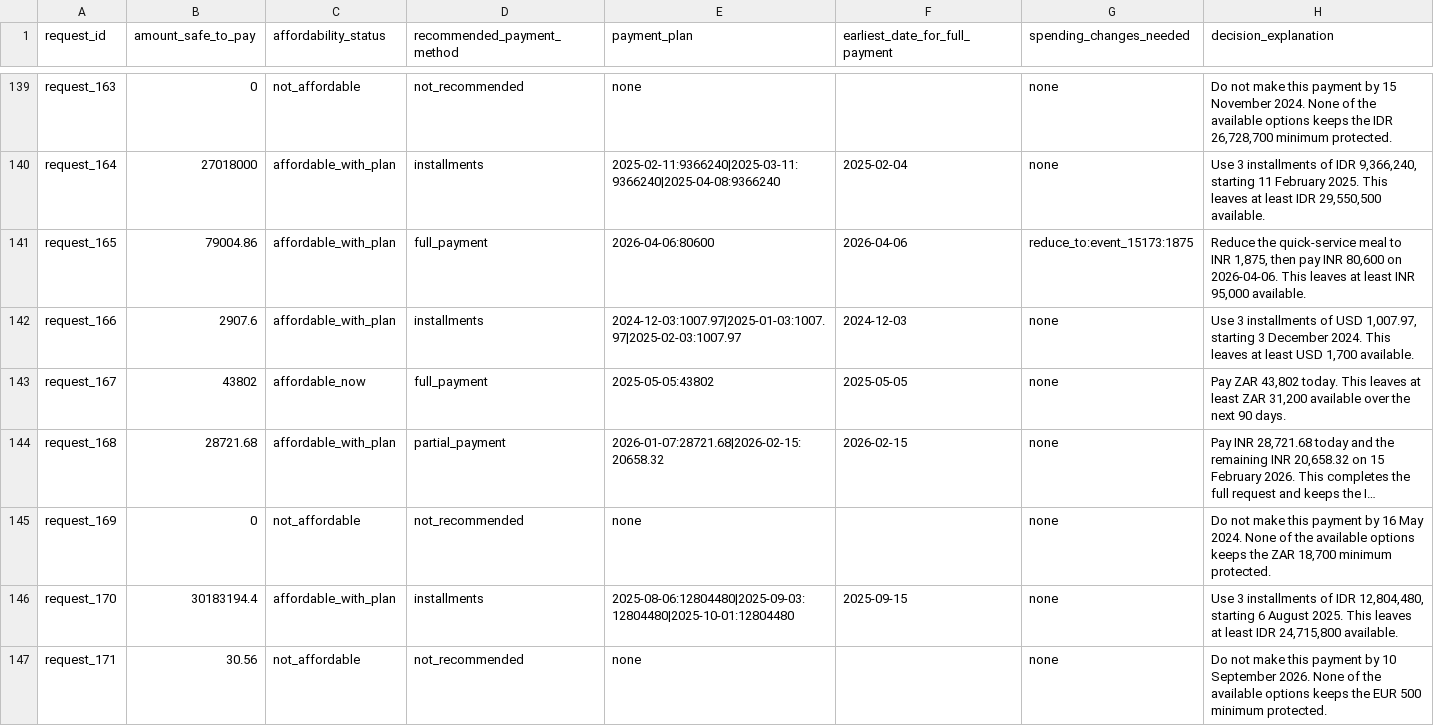
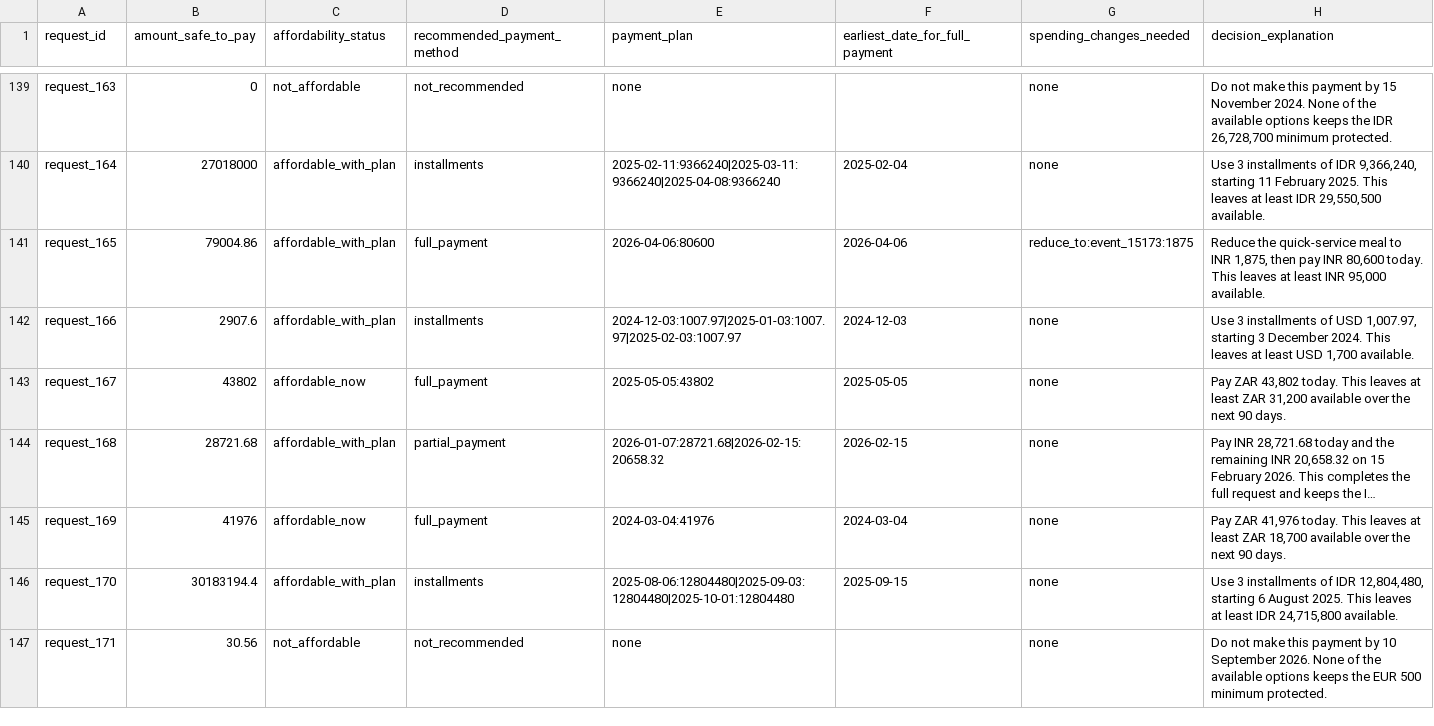
Before and after one commit to varunaditya27/penny, a CSV file: dataset/output.csv, drawn as a sheet; only a part is shown, gaps mark what is left out; long unchanged cells end in …; the diff covers the shown part only; the diff names each change by its address in the sheet, - before the commit and + after, or states it on an @@ line.

Commit message:
feat(pipeline): implement Alternative A - foreign currency conversion, payroll date revision, gig keyword exclusion, and regenerate production outputs

```diff
--- a/dataset/output.csv
+++ b/dataset/output.csv
-H141 (decision_explanation): …INR 80,600 on 2026-04-06. This leaves…
+H141 (decision_explanation): …INR 80,600 today. This leaves…
-B145 (amount_safe_to_pay): 0
+B145 (amount_safe_to_pay): 41976
-C145 (affordability_status): not_affordable
+C145 (affordability_status): affordable_now
-D145 (recommended_payment_method): not_recommended
+D145 (recommended_payment_method): full_payment
-E145 (payment_plan): none
+E145 (payment_plan): 2024-03-04:41976
-F145 (earliest_date_for_full_payment): (empty)
+F145 (earliest_date_for_full_payment): 2024-03-04
-H145 (decision_explanation): Do not make this payment by 16 May 2024. None of the available options keeps the ZAR 18,700 minimum protected.
+H145 (decision_explanation): Pay ZAR 41,976 today. This leaves at least ZAR 18,700 available over the next 90 days.
```
Also changed, not shown: 114 edited cells elsewhere in this file, output.csv, 6 other files.
